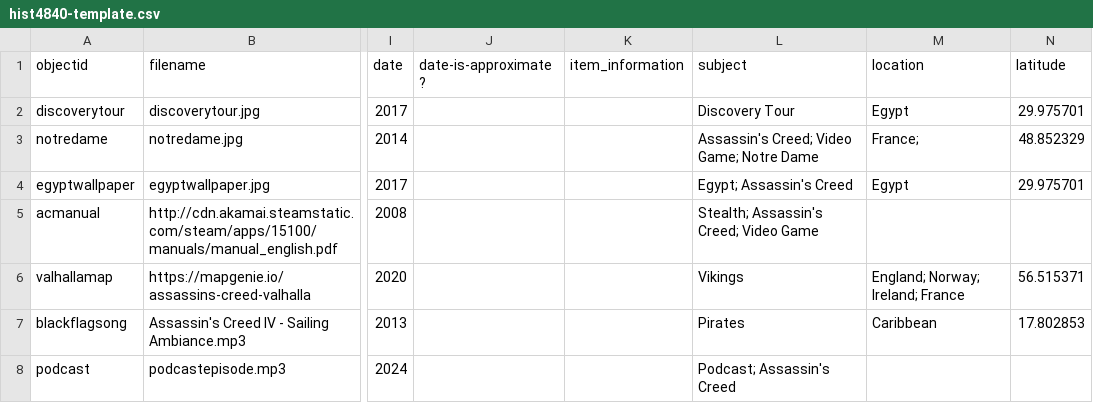
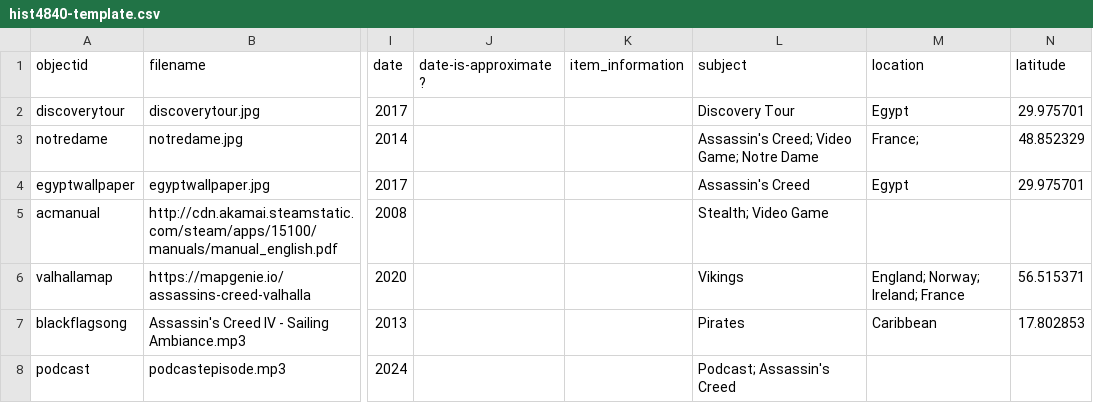
Before and after one commit to Riozzia/Krumplecast, a CSV file: _data/hist4840-template.csv, drawn as a sheet; only a part is shown, gaps mark what is left out; the diff covers the shown part only; the diff names each change by its address in the sheet, - before the commit and + after, or states it on an @@ line.

Commit message:
Add files via upload

```diff
--- a/_data/hist4840-template.csv
+++ b/_data/hist4840-template.csv
-L4 (subject): Egypt; Assassin's Creed
+L4 (subject): Assassin's Creed
-L5 (subject): Stealth; Assassin's Creed; Video Game
+L5 (subject): Stealth; Video Game
```
Also changed, not shown: 2 added rows elsewhere in this file.
